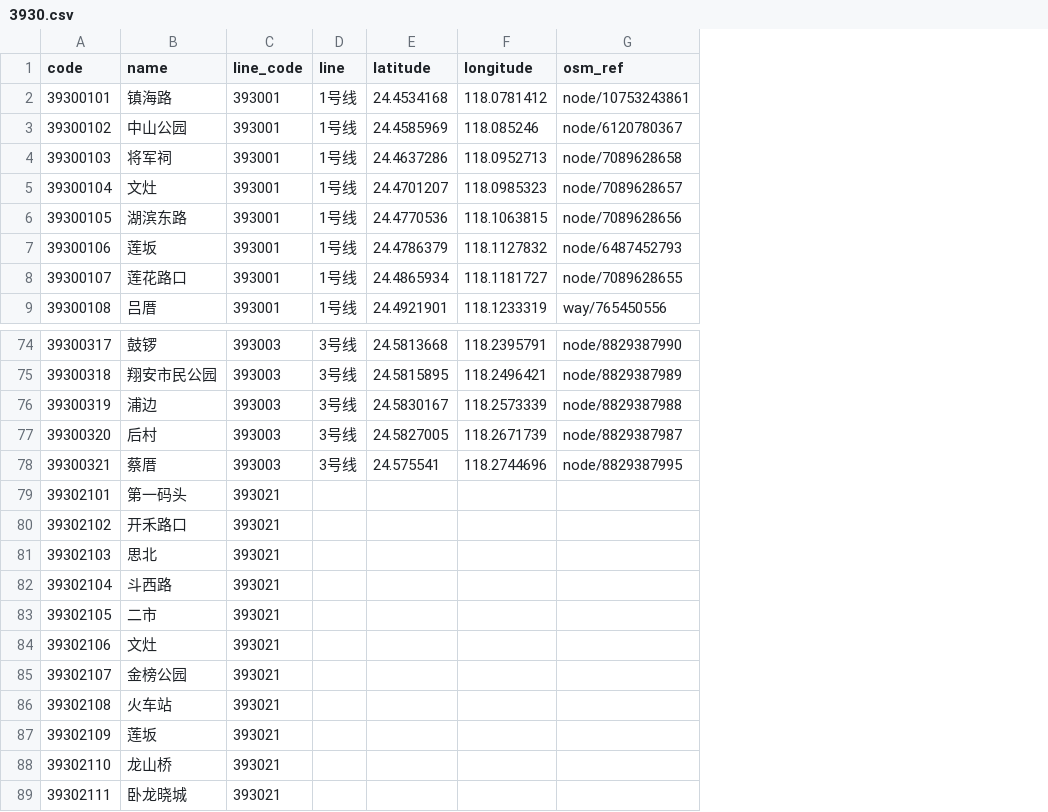
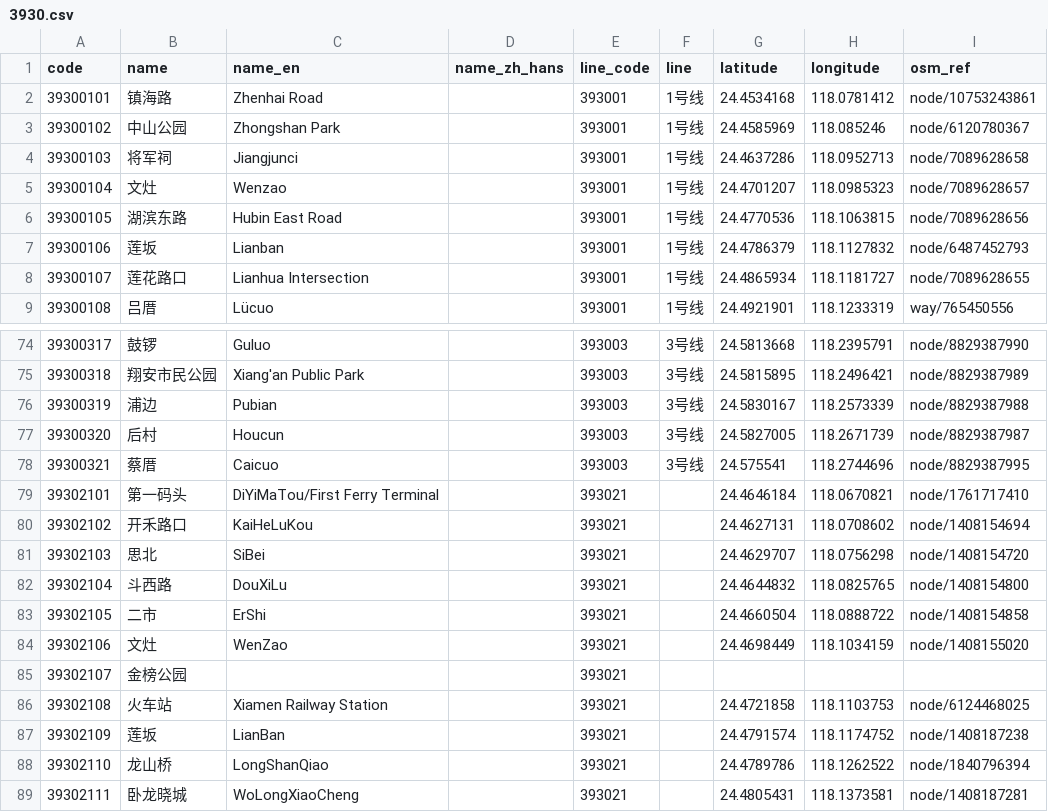
Before and after one commit to iebb/card-stations, a CSV file: data/t-union/stations/3930.csv, drawn as a sheet; only a part is shown, gaps mark what is left out; addresses are those after the commit; the diff covers the shown part only; the diff names each change by its address in the sheet, - before the commit and + after, or states it on an @@ line.

```diff
--- a/data/t-union/stations/3930.csv
+++ b/data/t-union/stations/3930.csv
+column C (name_en), rows 2-9: Zhenhai Road | Zhongshan Park | Jiangjunci | Wenzao | Hubin East Road | Lianban | Lianhua Intersection | Lücuo; rows 74-89: Guluo | Xiang'an Public Park | Pubian | Houcun | Caicuo | DiYiMaTou/First Ferry Terminal | KaiHeLuKou | SiBei | DouXiLu | ErShi | WenZao |  | Xiamen Railway Station | LianBan | LongShanQiao | WoLongXiaoCheng
+column D (name_zh_hans), empty
-G79 (latitude): (empty)
+G79 (latitude): 24.4646184
-H79 (longitude): (empty)
+H79 (longitude): 118.0670821
-I79 (osm_ref): (empty)
+I79 (osm_ref): node/1761717410
-G80 (latitude): (empty)
+G80 (latitude): 24.4627131
-H80 (longitude): (empty)
+H80 (longitude): 118.0708602
-I80 (osm_ref): (empty)
+I80 (osm_ref): node/1408154694
-G81 (latitude): (empty)
+G81 (latitude): 24.4629707
-H81 (longitude): (empty)
+H81 (longitude): 118.0756298
-I81 (osm_ref): (empty)
+I81 (osm_ref): node/1408154720
-G82 (latitude): (empty)
+G82 (latitude): 24.4644832
-H82 (longitude): (empty)
+H82 (longitude): 118.0825765
-I82 (osm_ref): (empty)
+I82 (osm_ref): node/1408154800
-G83 (latitude): (empty)
+G83 (latitude): 24.4660504
-H83 (longitude): (empty)
+H83 (longitude): 118.0888722
-I83 (osm_ref): (empty)
+I83 (osm_ref): node/1408154858
-G84 (latitude): (empty)
+G84 (latitude): 24.4698449
-H84 (longitude): (empty)
+H84 (longitude): 118.1034159
-I84 (osm_ref): (empty)
+I84 (osm_ref): node/1408155020
-G86 (latitude): (empty)
+G86 (latitude): 24.4721858
-H86 (longitude): (empty)
+H86 (longitude): 118.1103753
-I86 (osm_ref): (empty)
+I86 (osm_ref): node/6124468025
-G87 (latitude): (empty)
+G87 (latitude): 24.4791574
-H87 (longitude): (empty)
+H87 (longitude): 118.1174752
-I87 (osm_ref): (empty)
+I87 (osm_ref): node/1408187238
-G88 (latitude): (empty)
+G88 (latitude): 24.4789786
-H88 (longitude): (empty)
+H88 (longitude): 118.1262522
-I88 (osm_ref): (empty)
+I88 (osm_ref): node/1840796394
-G89 (latitude): (empty)
+G89 (latitude): 24.4805431
-H89 (longitude): (empty)
+H89 (longitude): 118.1373581
-I89 (osm_ref): (empty)
+I89 (osm_ref): node/1408187281
```
Also changed, not shown: 45 edited cells elsewhere in this file, data/t-union/stations/2610.csv, data/t-union/stations/3010.csv, 44 other files.
